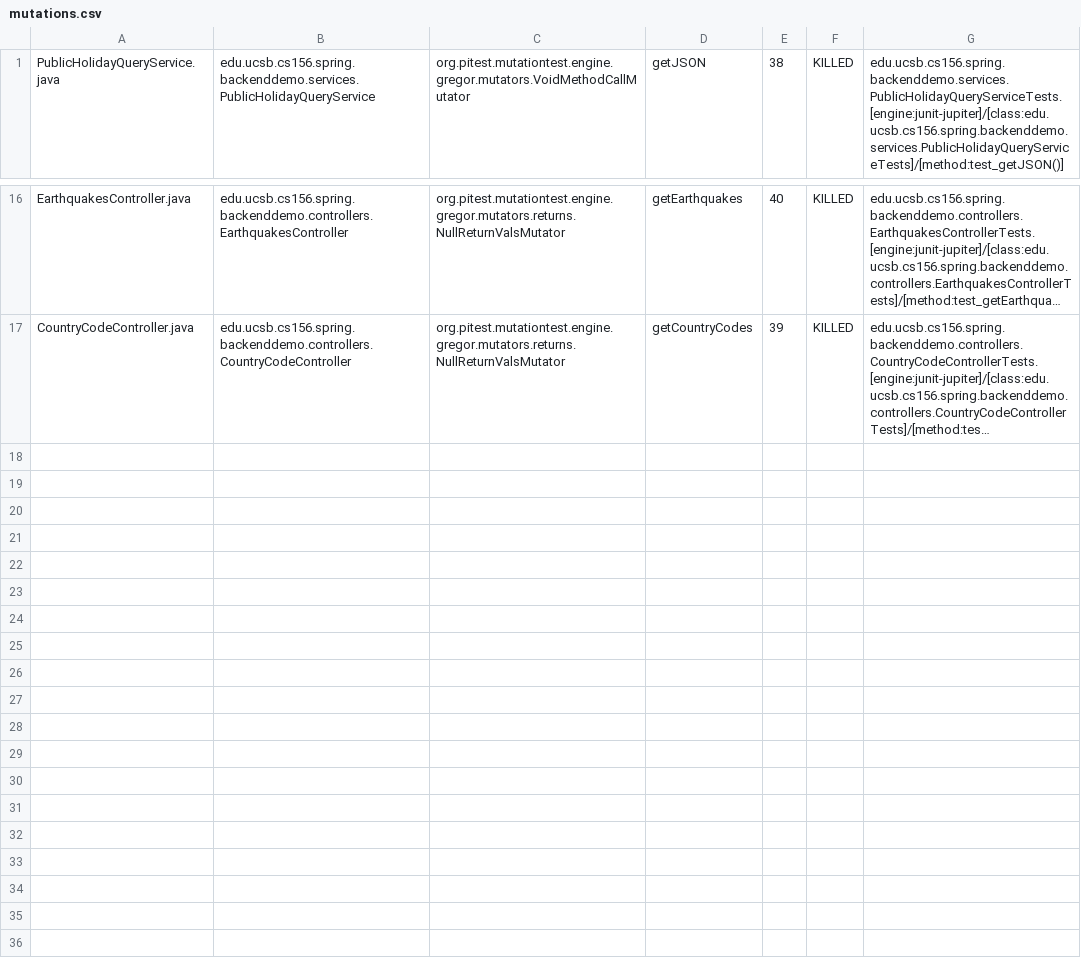
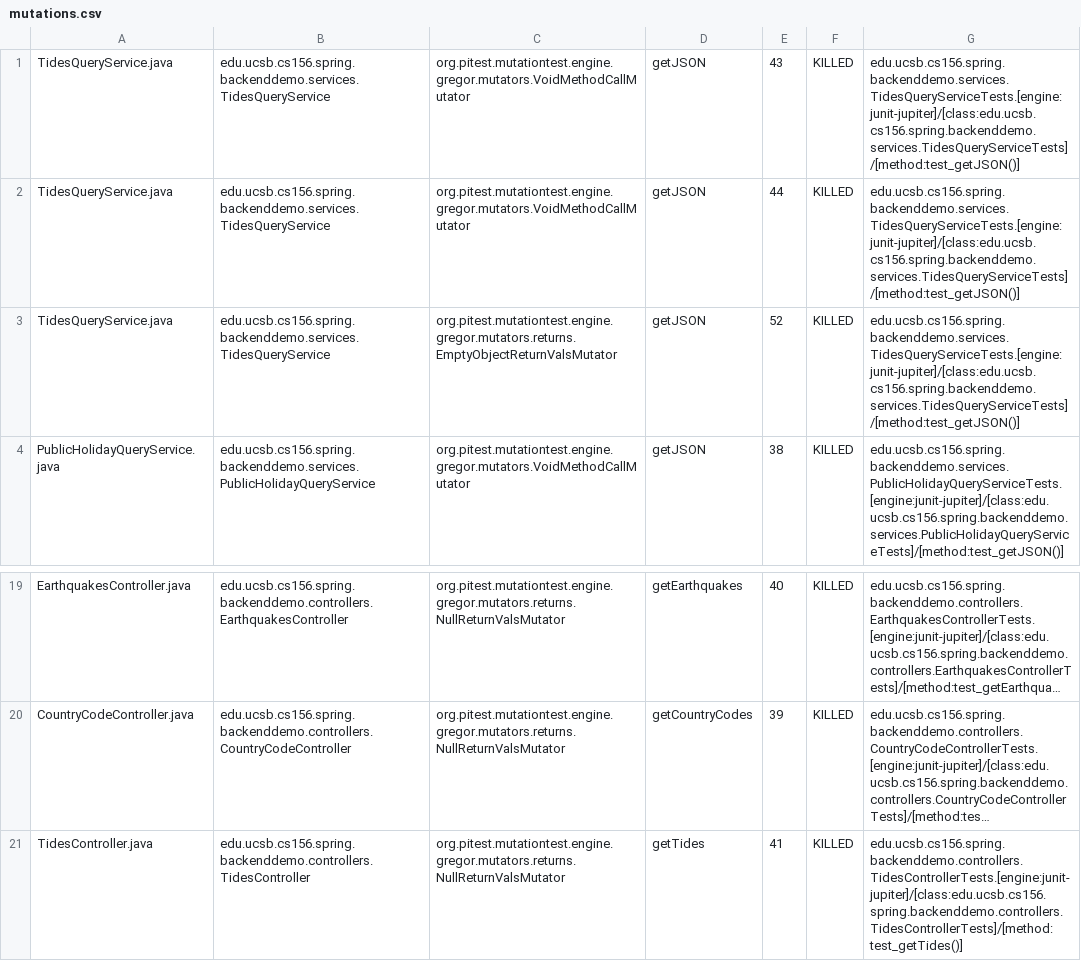
Before and after one commit to ucsb-cs156-s24/team01-s24-5pm-2, a CSV file: pitest/mutations.csv, drawn as a sheet; only a part is shown, gaps mark what is left out; long unchanged cells end in …; the diff names each change by its address in the sheet, - before the commit and + after, or states it on an @@ line.

Commit message:
Deploying to gh-pages from @ ucsb-cs156-s24/team01-s24-5pm-2@cdd849f896d53e66ac41c297313560d82cfa83c2 🚀

```diff
--- a/pitest/mutations.csv
+++ b/pitest/mutations.csv
+row 1: TidesQueryService.java | edu.ucsb.cs156.spring.backenddemo.services.TidesQueryService | org.pitest.mutationtest.engine.gregor.mutators.VoidMethodCallMutator | getJSON | 43 | KILLED | edu.ucsb.cs156.spring.backenddemo.services.TidesQueryServiceTests.[engine:junit-jupiter]/[class:edu.ucsb.cs156.spring.backenddemo.services.TidesQueryServiceTests]/[method:test_getJSON()]
+row 2: TidesQueryService.java | edu.ucsb.cs156.spring.backenddemo.services.TidesQueryService | org.pitest.mutationtest.engine.gregor.mutators.VoidMethodCallMutator | getJSON | 44 | KILLED | edu.ucsb.cs156.spring.backenddemo.services.TidesQueryServiceTests.[engine:junit-jupiter]/[class:edu.ucsb.cs156.spring.backenddemo.services.TidesQueryServiceTests]/[method:test_getJSON()]
+row 3: TidesQueryService.java | edu.ucsb.cs156.spring.backenddemo.services.TidesQueryService | org.pitest.mutationtest.engine.gregor.mutators.returns.EmptyObjectReturnValsMutator | getJSON | 52 | KILLED | edu.ucsb.cs156.spring.backenddemo.services.TidesQueryServiceTests.[engine:junit-jupiter]/[class:edu.ucsb.cs156.spring.backenddemo.services.TidesQueryServiceTests]/[method:test_getJSON()]
+row 21: TidesController.java | edu.ucsb.cs156.spring.backenddemo.controllers.TidesController | org.pitest.mutationtest.engine.gregor.mutators.returns.NullReturnValsMutator | getTides | 41 | KILLED | edu.ucsb.cs156.spring.backenddemo.controllers.TidesControllerTests.[engine:junit-jupiter]/[class:edu.ucsb.cs156.spring.backenddemo.controllers.TidesControllerTests]/[method:test_getTides()]
```
Also changed, not shown: 14 other files.
